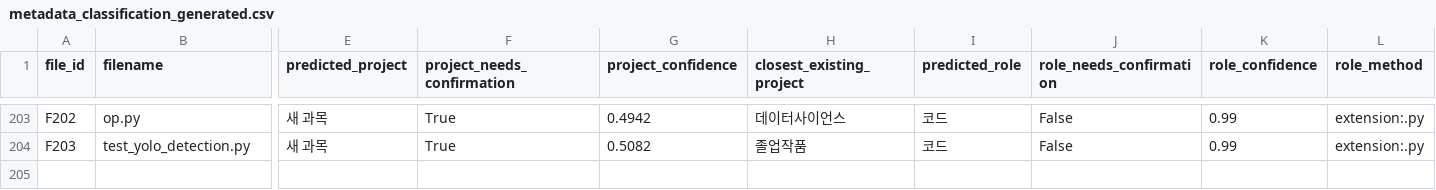
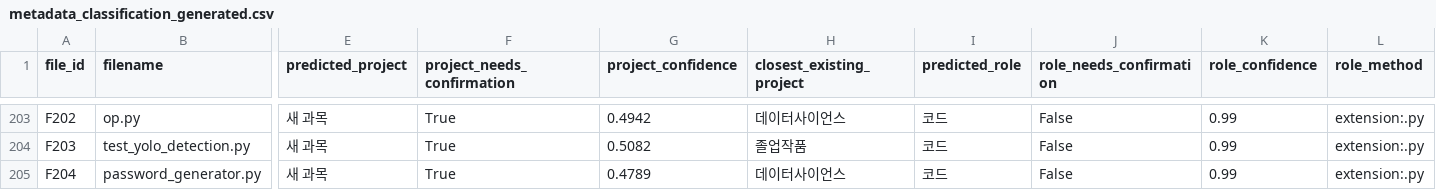
Before and after one commit to eunkyo00/AI-X, a CSV file: Role02/metadata_classification_generated.csv, drawn as a sheet; only a part is shown, gaps mark what is left out; rows hold the shown columns only; the diff names each change by its address in the sheet, - before the commit and + after, or states it on an @@ line.

```diff
--- a/Role02/metadata_classification_generated.csv
+++ b/Role02/metadata_classification_generated.csv
+row 205: F204 | password_generator.py | 새 과목 | True | 0.4789 | 데이터사이언스 | 코드 | False | 0.99 | extension:.py
```
Also changed, not shown: Role01/file_relations_v5.csv, Role01/metadata.csv, 9 other files.
